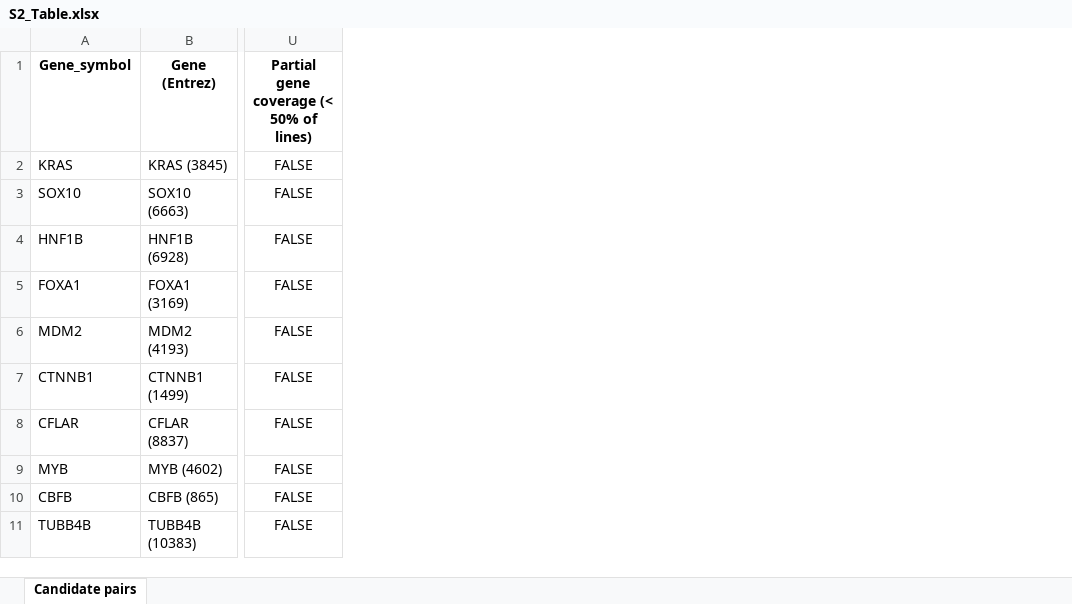
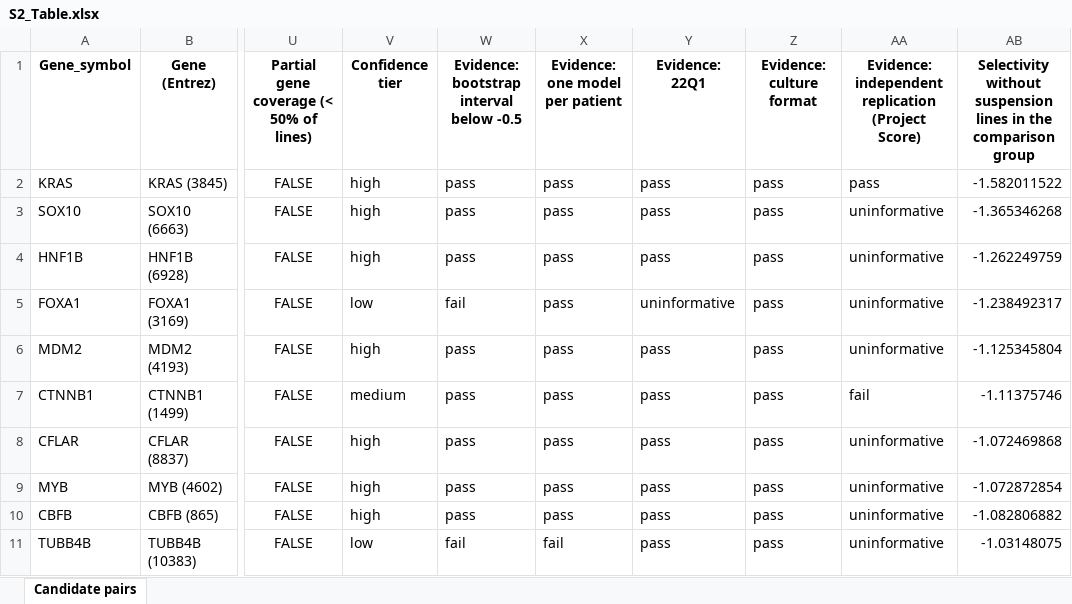
Before and after one commit to liranfei/DepMap-26Q1-Analysis, an Excel workbook: figures/supporting_information/S2_Table.xlsx, sheet Candidate pairs, drawn as a sheet; only a part is shown, gaps mark what is left out; values as stored, in another font and other column widths than the file's, no borders; the diff names each change by its address in the sheet, - before the commit and + after, or states it on an @@ line.

```diff
--- a/figures/supporting_information/S2_Table.xlsx (sheet Candidate pairs)
+++ b/figures/supporting_information/S2_Table.xlsx (sheet Candidate pairs)
+column V (Confidence tier), rows 2-11: high | high | high | low | high | medium | high | high | high | low
+column W, rows 1-11: Evidence: bootstrap interval below -0.5 | pass | pass | pass | fail | pass | pass | pass | pass | pass | fail
+column X (Evidence: one model per patient), rows 2-11: pass | pass | pass | pass | pass | pass | pass | pass | pass | fail
+column Y (Evidence: 22Q1), rows 2-11: pass | pass | pass | uninformative | pass | pass | pass | pass | pass | pass
+column Z (Evidence: culture format), rows 2-11: all pass
+column AA, rows 1-11: Evidence: independent replication (Project Score) | pass | uninformative | uninformative | uninformative | uninformative | fail | uninformative | uninformative | uninformative | uninformative
+column AB, rows 1-11: Selectivity without suspension lines in the comparison group | -1.582011522 | -1.365346268 | -1.262249759 | -1.238492317 | -1.125345804 | -1.11375746 | -1.072469868 | -1.072872854 | -1.082806882 | -1.03148075
```
Also changed, not shown: 5 other files.
